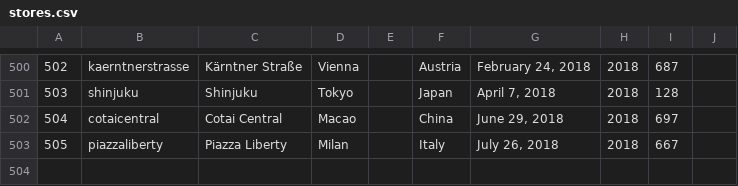
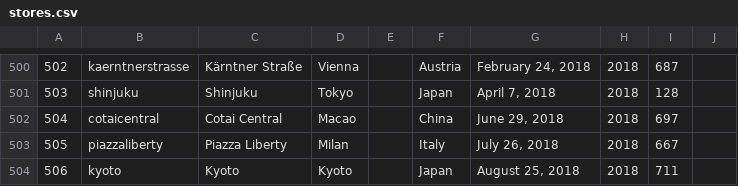
Before and after one commit to thomaspark/applestorefronts, a CSV file: stores.csv, drawn as a sheet; only a part is shown, gaps mark what is left out; the diff names each change by its address in the sheet, - before the commit and + after, or states it on an @@ line.

Commit message:
add kyoto

```diff
--- a/stores.csv
+++ b/stores.csv
+row 504: 506 | kyoto | Kyoto | Kyoto |  | Japan | August 25, 2018 | 2018 | 711
```
